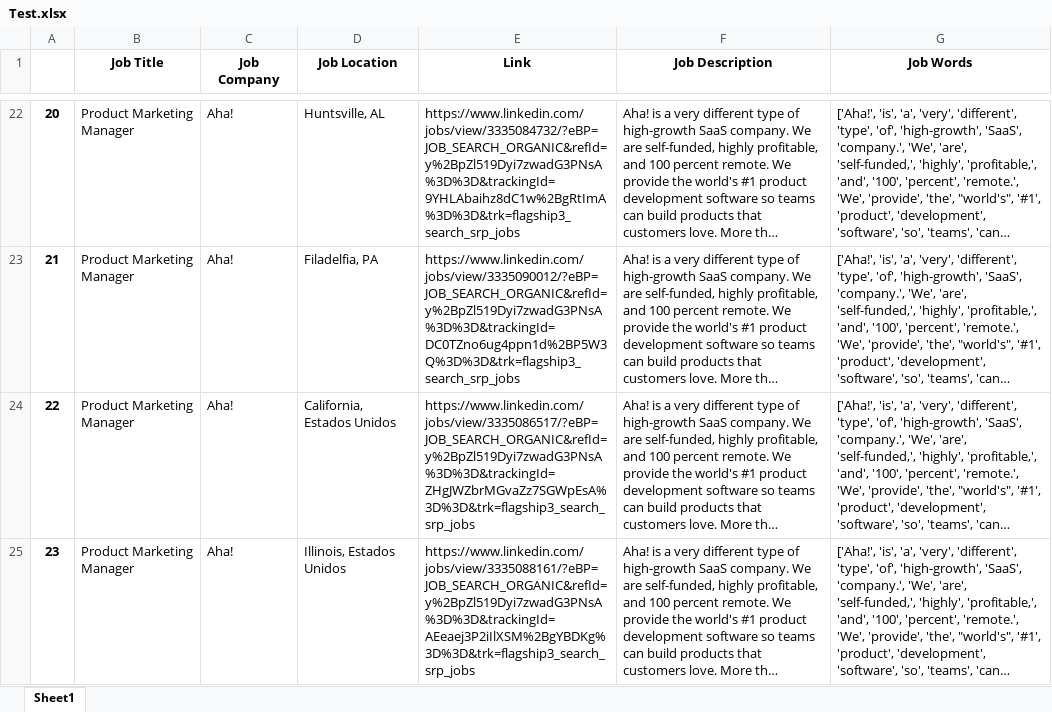
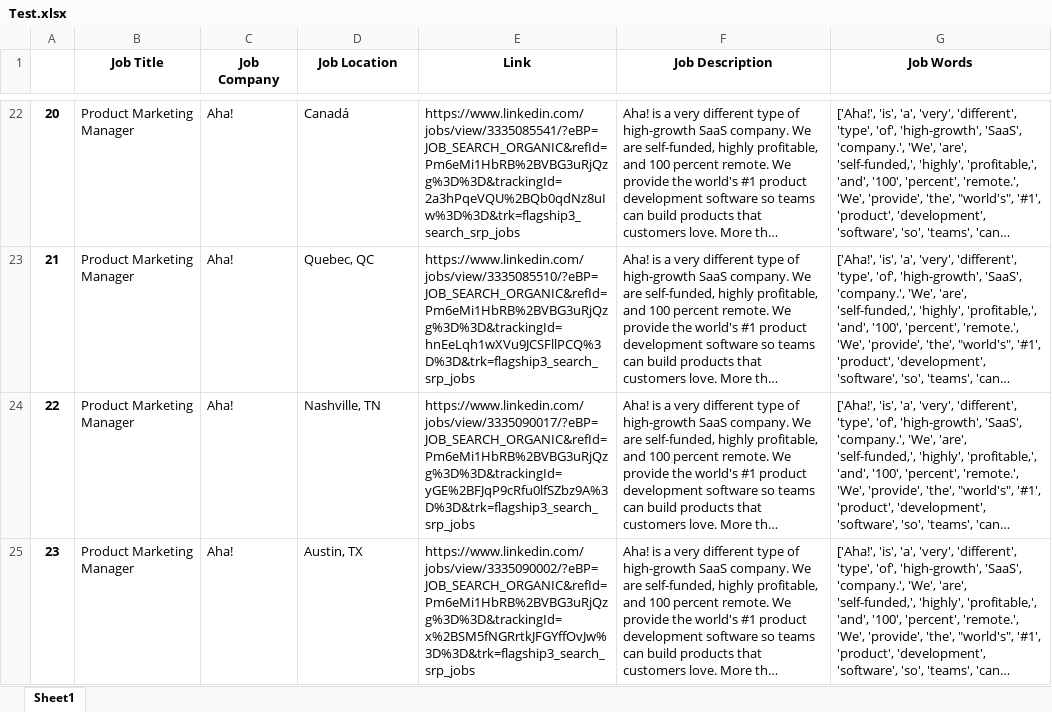
Before and after one commit to Vallistruqui/Python, an Excel workbook: Linkedin Web Scraper/Test.xlsx, sheet Sheet1, drawn as a sheet; only a part is shown, gaps mark what is left out; long unchanged cells end in …; values as stored, in another font and other column widths than the file's, no borders; the diff covers the shown part only; the diff names each change by its address in the sheet, - before the commit and + after, or states it on an @@ line.

```diff
--- a/Linkedin Web Scraper/Test.xlsx (sheet Sheet1)
+++ b/Linkedin Web Scraper/Test.xlsx (sheet Sheet1)
-D22 (Job Location): Huntsville, AL
+D22 (Job Location): Canadá
-E22 (Link): https://www.linkedin.com/jobs/view/3335084732/?eBP=JOB_SEARCH_ORGANIC&refId=y%2BpZl519Dyi7zwadG3PNsA%3D%3D&trackingId=9YHLAbaihz8dC1w%2BgRtImA%3D%3D&trk=flagship3_search_srp_jobs
+E22 (Link): https://www.linkedin.com/jobs/view/3335085541/?eBP=JOB_SEARCH_ORGANIC&refId=Pm6eMi1HbRB%2BVBG3uRjQzg%3D%3D&trackingId=2a3hPqeVQU%2BQb0qdNz8uIw%3D%3D&trk=flagship3_search_srp_jobs
-D23 (Job Location): Filadelfia, PA
+D23 (Job Location): Quebec, QC
-E23 (Link): https://www.linkedin.com/jobs/view/3335090012/?eBP=JOB_SEARCH_ORGANIC&refId=y%2BpZl519Dyi7zwadG3PNsA%3D%3D&trackingId=DC0TZno6ug4ppn1d%2BP5W3Q%3D%3D&trk=flagship3_search_srp_jobs
+E23 (Link): https://www.linkedin.com/jobs/view/3335085510/?eBP=JOB_SEARCH_ORGANIC&refId=Pm6eMi1HbRB%2BVBG3uRjQzg%3D%3D&trackingId=hnEeLqh1wXVu9JCSFllPCQ%3D%3D&trk=flagship3_search_srp_jobs
-D24 (Job Location): California, Estados Unidos
+D24 (Job Location): Nashville, TN
-E24 (Link): https://www.linkedin.com/jobs/view/3335086517/?eBP=JOB_SEARCH_ORGANIC&refId=y%2BpZl519Dyi7zwadG3PNsA%3D%3D&trackingId=ZHgJWZbrMGvaZz7SGWpEsA%3D%3D&trk=flagship3_search_srp_jobs
+E24 (Link): https://www.linkedin.com/jobs/view/3335090017/?eBP=JOB_SEARCH_ORGANIC&refId=Pm6eMi1HbRB%2BVBG3uRjQzg%3D%3D&trackingId=yGE%2BFJqP9cRfu0lfSZbz9A%3D%3D&trk=flagship3_search_srp_jobs
-D25 (Job Location): Illinois, Estados Unidos
+D25 (Job Location): Austin, TX
-E25 (Link): https://www.linkedin.com/jobs/view/3335088161/?eBP=JOB_SEARCH_ORGANIC&refId=y%2BpZl519Dyi7zwadG3PNsA%3D%3D&trackingId=AEeaej3P2iIlXSM%2BgYBDKg%3D%3D&trk=flagship3_search_srp_jobs
+E25 (Link): https://www.linkedin.com/jobs/view/3335090002/?eBP=JOB_SEARCH_ORGANIC&refId=Pm6eMi1HbRB%2BVBG3uRjQzg%3D%3D&trackingId=x%2BSM5fNGRrtkJFGYffOvJw%3D%3D&trk=flagship3_search_srp_jobs
```
Also changed, not shown: 152 edited cells elsewhere in this sheet, Linkedin Web Scraper/Data Scientist.xlsx, Linkedin Web Scraper/Product Owner.xlsx, 4 other files.
